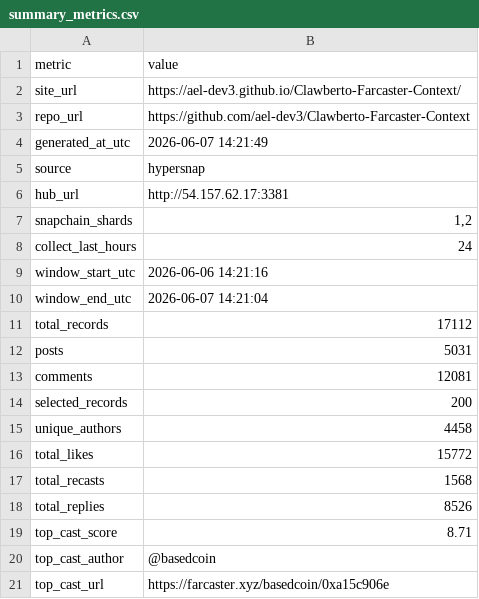
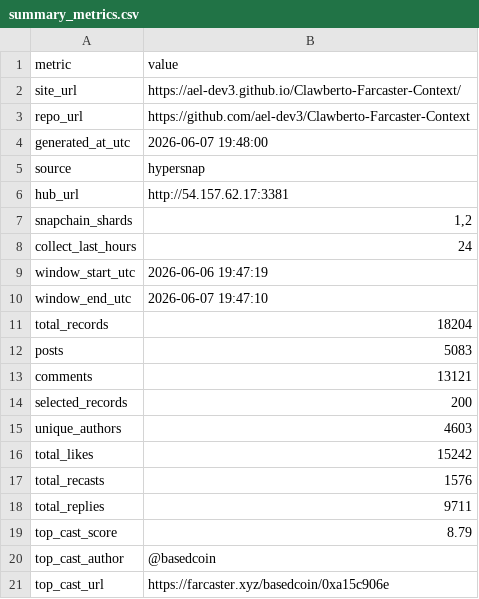
Before and after one commit to ael-dev3/Clawberto-Farcaster-Context, a CSV file: generated/summary_metrics.csv, drawn as a sheet.

```diff
--- a/generated/summary_metrics.csv
+++ b/generated/summary_metrics.csv
@@ -3,3 +3,3 @@ site_url,https://ael-dev3.github.io/Clawberto-Farcaster-Context/
 repo_url,https://github.com/ael-dev3/Clawberto-Farcaster-Context
-generated_at_utc,2026-06-07 14:21:49
+generated_at_utc,2026-06-07 19:48:00
 source,hypersnap
@@ -8,13 +8,13 @@ snapchain_shards,"1,2"
 collect_last_hours,24
-window_start_utc,2026-06-06 14:21:16
-window_end_utc,2026-06-07 14:21:04
-total_records,17112
-posts,5031
-comments,12081
+window_start_utc,2026-06-06 19:47:19
+window_end_utc,2026-06-07 19:47:10
+total_records,18204
+posts,5083
+comments,13121
 selected_records,200
-unique_authors,4458
-total_likes,15772
-total_recasts,1568
-total_replies,8526
-top_cast_score,8.71
+unique_authors,4603
+total_likes,15242
+total_recasts,1576
+total_replies,9711
+top_cast_score,8.79
 top_cast_author,@basedcoin
```
Also changed, not shown: public/generated/agent_take.csv, public/generated/comments.csv, 16 other files.
